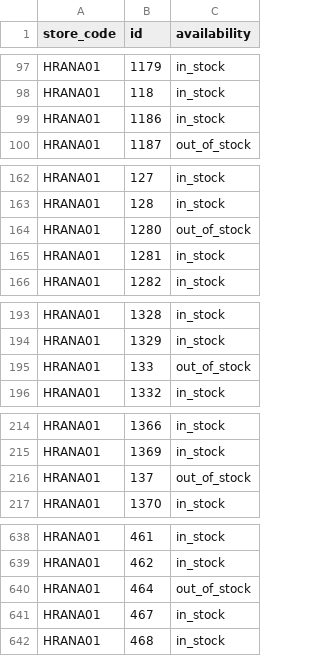
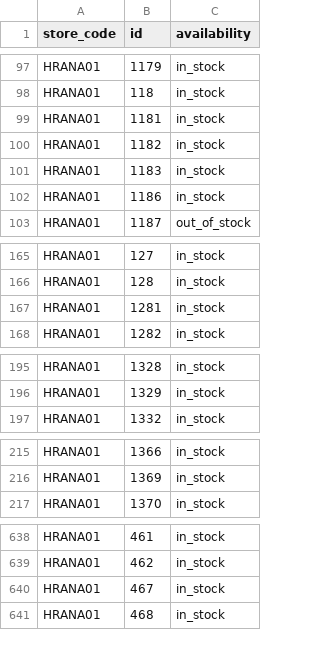
Before and after one commit to k8thegr8st/mistni-inventar, a TSV file: mistni-inventar.tsv, drawn as a sheet; only a part is shown, gaps mark what is left out; removed rows and columns are numbered as before the commit, all else as after; the diff covers the shown part only; the diff names each change by its address in the sheet, - before the commit and + after, or states it on an @@ line.

```diff
--- a/mistni-inventar.tsv
+++ b/mistni-inventar.tsv
+row 99: HRANA01 | 1181 | in_stock
+row 100: HRANA01 | 1182 | in_stock
+row 101: HRANA01 | 1183 | in_stock
-row 164: HRANA01 | 1280 | out_of_stock
-row 195: HRANA01 | 133 | out_of_stock
-row 216: HRANA01 | 137 | out_of_stock
-row 640: HRANA01 | 464 | out_of_stock
```
Also changed, not shown: 1 removed row and 2 edited cells elsewhere in this file.
